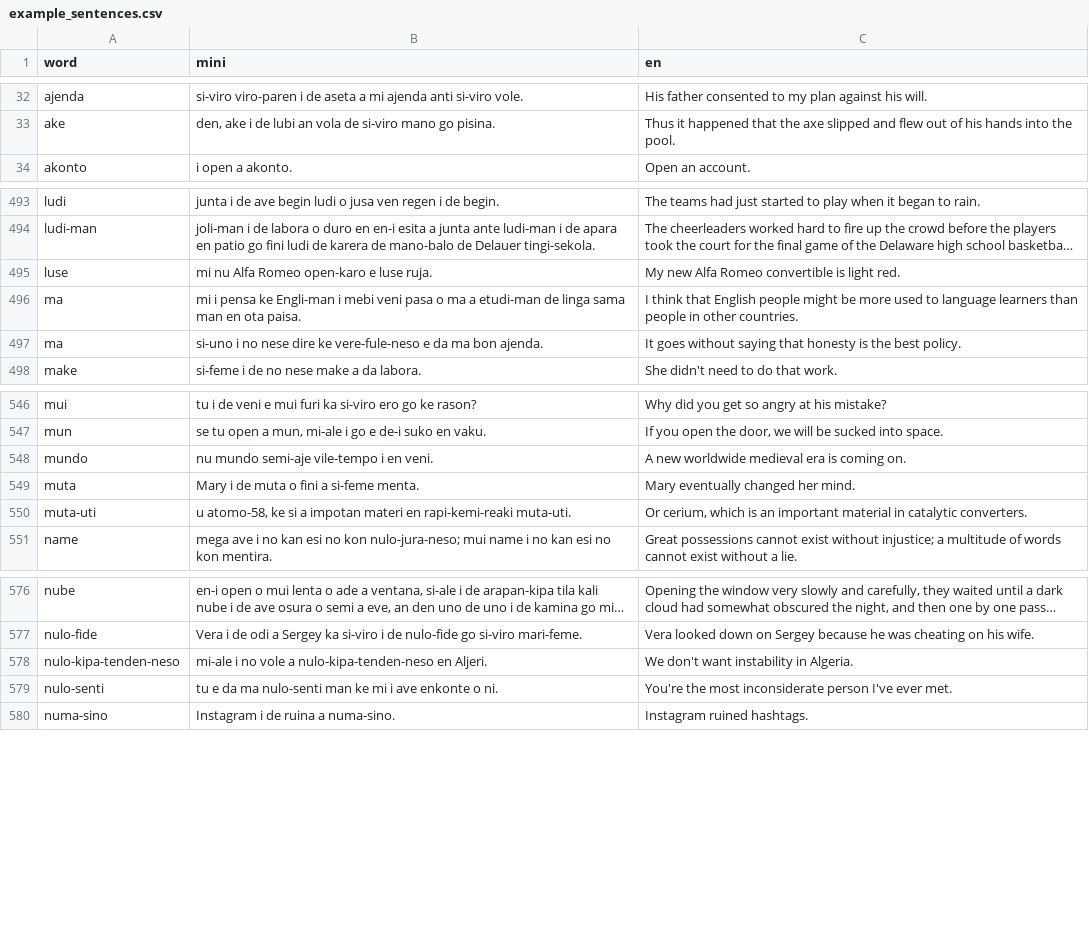
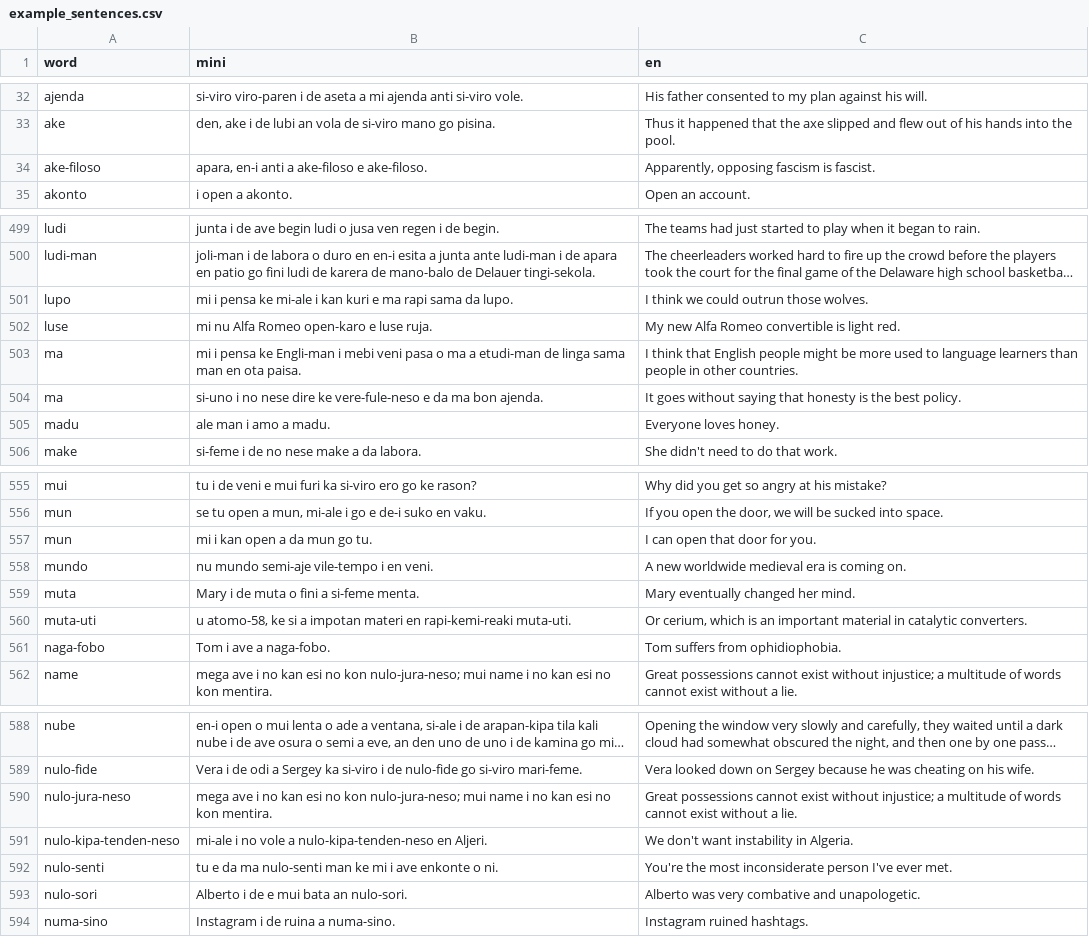
Before and after one commit to jProgr/buku-name, a CSV file: src/data/example_sentences.csv, drawn as a sheet; only a part is shown, gaps mark what is left out; long unchanged cells end in …; the diff covers the shown part only; the diff names each change by its address in the sheet, - before the commit and + after, or states it on an @@ line.

```diff
--- a/src/data/example_sentences.csv
+++ b/src/data/example_sentences.csv
+row 34: ake-filoso | apara, en-i anti a ake-filoso e ake-filoso. | Apparently, opposing fascism is fascist.
+row 501: lupo | mi i pensa ke mi-ale i kan kuri e ma rapi sama da lupo. | I think we could outrun those wolves.
+row 505: madu | ale man i amo a madu. | Everyone loves honey.
+row 557: mun | mi i kan open a da mun go tu. | I can open that door for you.
+row 561: naga-fobo | Tom i ave a naga-fobo. | Tom suffers from ophidiophobia.
+row 590: nulo-jura-neso | mega ave i no kan esi no kon nulo-jura-neso; mui name i no kan esi no kon mentira. | Great possessions cannot exist without injustice; a multitude of words cannot exist without a lie.
+row 593: nulo-sori | Alberto i de e mui bata an nulo-sori. | Alberto was very combative and unapologetic.
```
Also changed, not shown: 17 added rows elsewhere in this file, src/data/mini_dictionary.csv, 3 other files.
